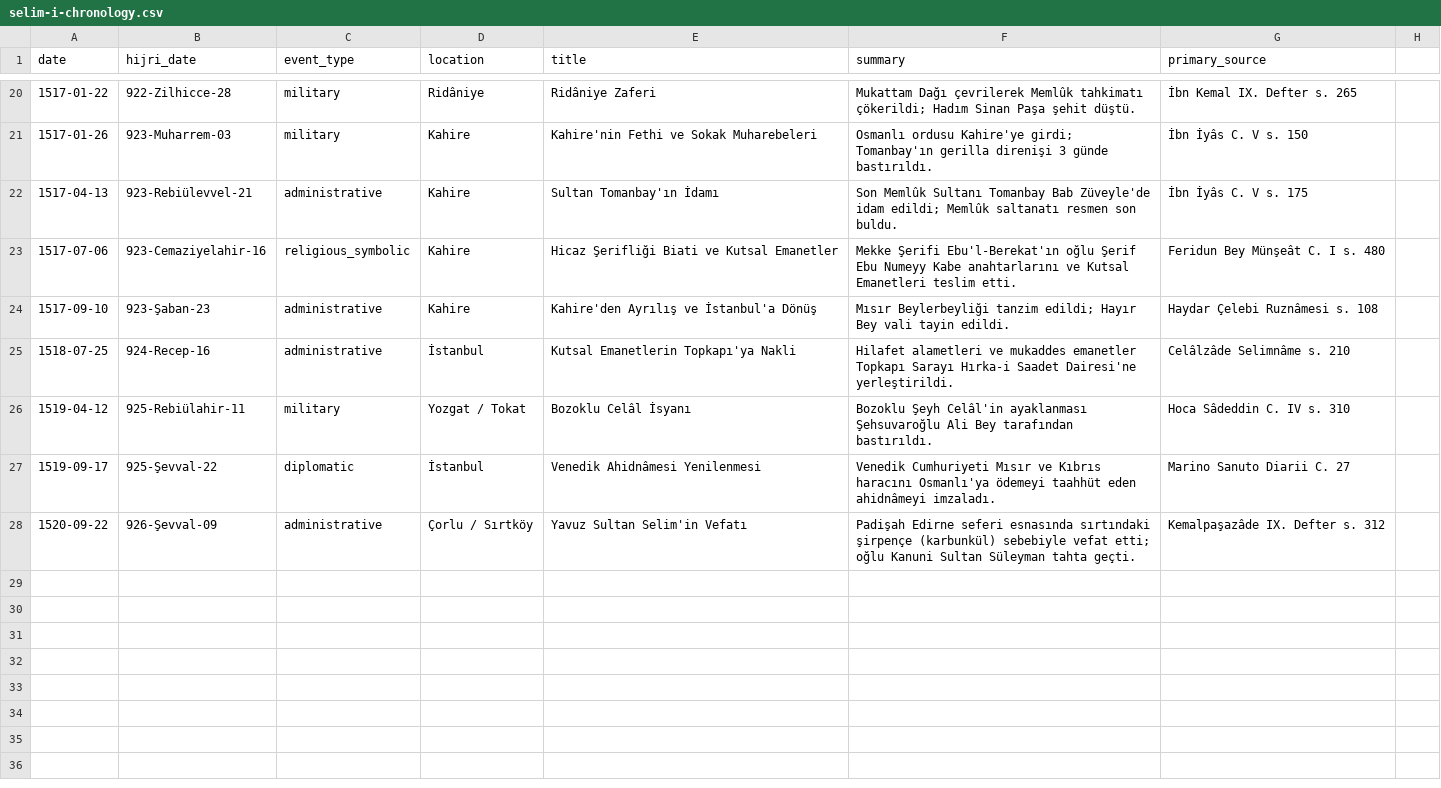
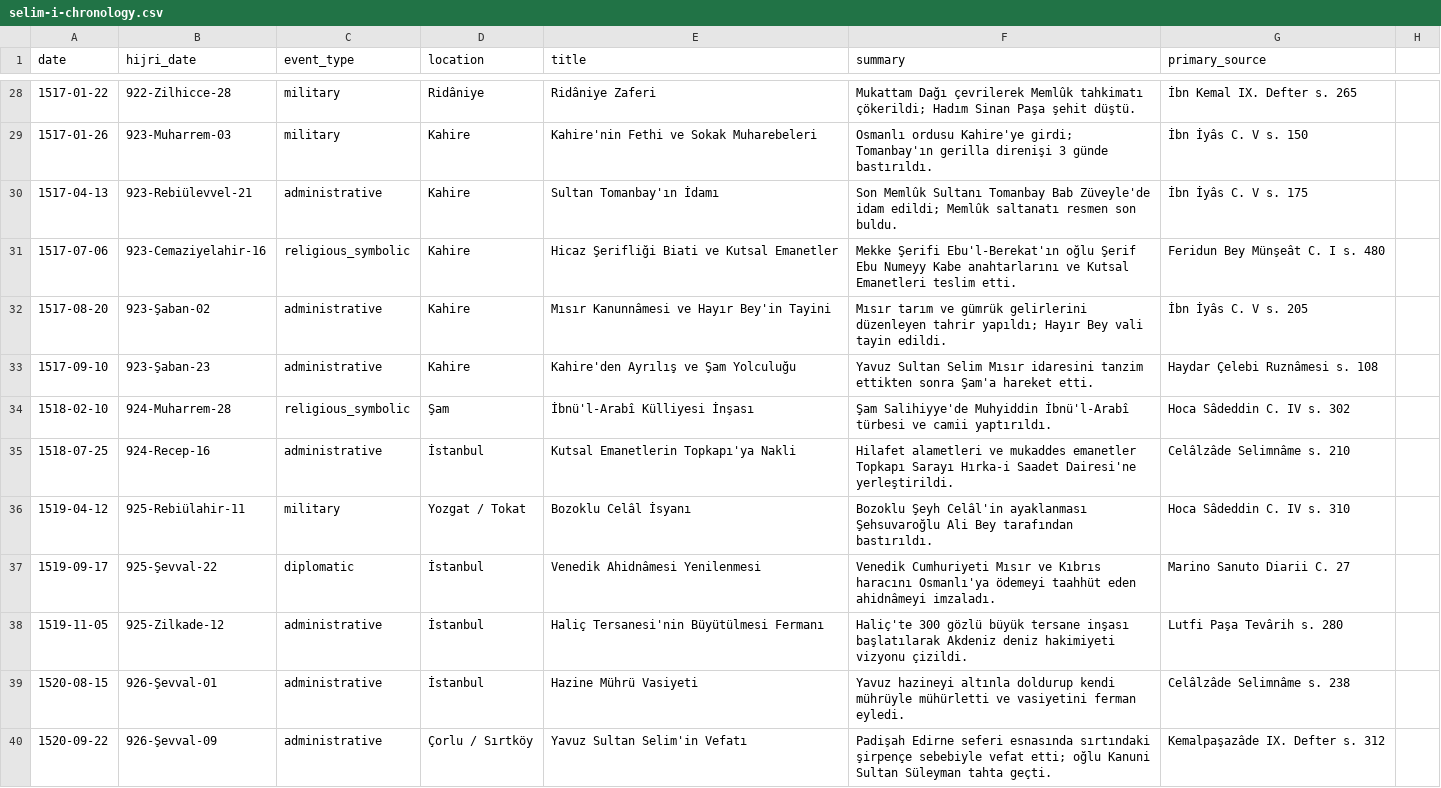
Before and after one commit to bahattinyunus/hadimul-harameyn, a CSV file: data/timeline/selim-i-chronology.csv, drawn as a sheet; only a part is shown, gaps mark what is left out; the diff covers the shown part only.

```diff
--- a/data/timeline/selim-i-chronology.csv
+++ b/data/timeline/selim-i-chronology.csv
@@ -23,3 +31,5 @@ date,hijri_date,event_type,location,title,summary,primary_source
 1517-07-06,923-Cemaziyelahir-16,religious_symbolic,Kahire,Hicaz Şerifliği Biati ve Kutsal Emanetler,Mekke Şerifi Ebu'l-Berekat'ın oğlu Şerif Ebu Numeyy Kabe anahtarlarını ve Kutsal Emanetleri teslim etti.,Feridun Bey Münşeât C. I s. 480
-1517-09-10,923-Şaban-23,administrative,Kahire,Kahire'den Ayrılış ve İstanbul'a Dönüş,Mısır Beylerbeyliği tanzim edildi; Hayır Bey vali tayin edildi.,Haydar Çelebi Ruznâmesi s. 108
+1517-08-20,923-Şaban-02,administrative,Kahire,Mısır Kanunnâmesi ve Hayır Bey'in Tayini,Mısır tarım ve gümrük gelirlerini düzenleyen tahrir yapıldı; Hayır Bey vali tayin edildi.,İbn İyâs C. V s. 205
+1517-09-10,923-Şaban-23,administrative,Kahire,Kahire'den Ayrılış ve Şam Yolculuğu,Yavuz Sultan Selim Mısır idaresini tanzim ettikten sonra Şam'a hareket etti.,Haydar Çelebi Ruznâmesi s. 108
+1518-02-10,924-Muharrem-28,religious_symbolic,Şam,İbnü'l-Arabî Külliyesi İnşası,Şam Salihiyye'de Muhyiddin İbnü'l-Arabî türbesi ve camii yaptırıldı.,Hoca Sâdeddin C. IV s. 302
 1518-07-25,924-Recep-16,administrative,İstanbul,Kutsal Emanetlerin Topkapı'ya Nakli,Hilafet alametleri ve mukaddes emanetler Topkapı Sarayı Hırka-i Saadet Dairesi'ne yerleştirildi.,Celâlzâde Selimnâme s. 210
@@ -27,2 +37,4 @@ date,hijri_date,event_type,location,title,summary,primary_source
 1519-09-17,925-Şevval-22,diplomatic,İstanbul,Venedik Ahidnâmesi Yenilenmesi,Venedik Cumhuriyeti Mısır ve Kıbrıs haracını Osmanlı'ya ödemeyi taahhüt eden ahidnâmeyi imzaladı.,Marino Sanuto Diarii C. 27
-1520-09-22,926-Şevval-09,administrative,Çorlu / Sırtköy,Yavuz Sultan Selim'in Vefatı,Padişah Edirne seferi esnasında sırtındaki şirpençe (karbunkül) sebebiyle vefat etti; oğlu Kanuni Sultan Süleyman tahta geçti.,Kemalpaşazâde IX. Defter s. 312
+1519-11-05,925-Zilkade-12,administrative,İstanbul,Haliç Tersanesi'nin Büyütülmesi Fermanı,Haliç'te 300 gözlü büyük tersane inşası başlatılarak Akdeniz deniz hakimiyeti vizyonu çizildi.,Lutfi Paşa Tevârih s. 280
+1520-08-15,926-Şevval-01,administrative,İstanbul,Hazine Mührü Vasiyeti,Yavuz hazineyi altınla doldurup kendi mührüyle mühürletti ve vasiyetini ferman eyledi.,Celâlzâde Selimnâme s. 238
+1520-09-22,926-Şevval-09,administrative,Çorlu / Sırtköy,Yavuz Sultan Selim'in Vefatı,Padişah Edirne seferi esnasında sırtındaki şirpençe sebebiyle vefat etti; oğlu Kanuni Sultan Süleyman tahta geçti.,Kemalpaşazâde IX. Defter s. 312
```
Also changed, not shown: 8 added rows and 17 edited cells elsewhere in this file, 15 other files.
